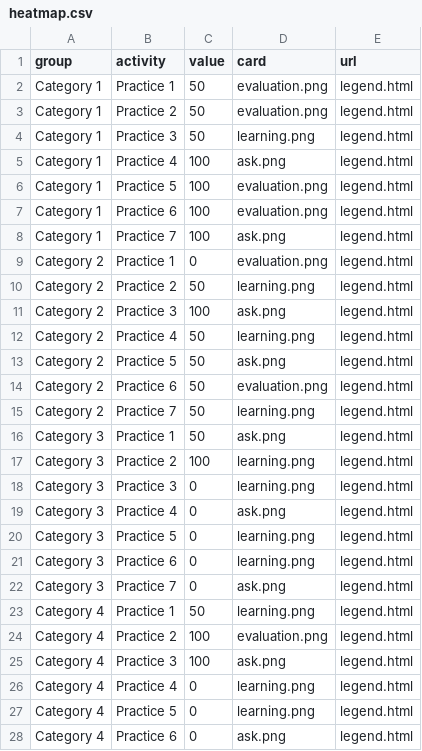
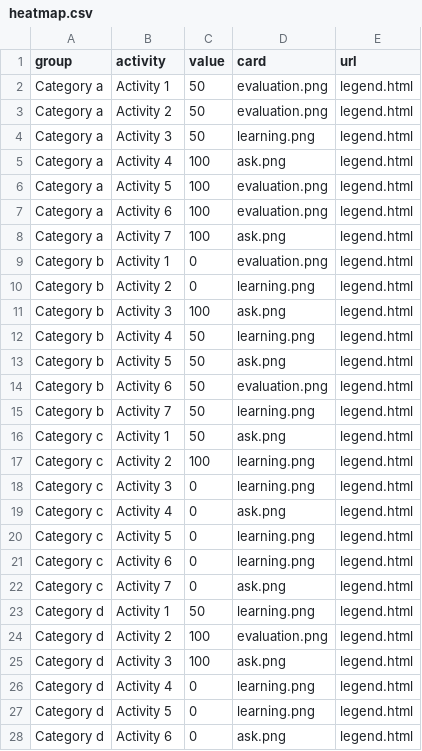
Before and after one commit to Lea1216/MasterThesis, a CSV file: heatmap.csv, drawn as a sheet; only a part is shown; the diff covers the shown part only.

Commit message:
Update heatmap.csv

```diff
--- a/heatmap.csv
+++ b/heatmap.csv
@@ -1,28 +1,28 @@
 group,activity,value,card,url
-Category 1,Practice 1,50,"evaluation.png","legend.html"
-Category 1, Practice 2,50,"evaluation.png","legend.html"
-Category 1,Practice 3,50,"learning.png","legend.html"
-Category 1,Practice 4,100,"ask.png","legend.html"
-Category 1,Practice 5,100,"evaluation.png","legend.html"
-Category 1,Practice 6,100,"evaluation.png","legend.html"
-Category 1,Practice 7,100,"ask.png","legend.html"
-Category 2,Practice 1,0,"evaluation.png","legend.html"
-Category 2,Practice 2,50,"learning.png","legend.html"
-Category 2,Practice 3,100,"ask.png","legend.html"
-Category 2,Practice 4,50,"learning.png","legend.html"
-Category 2,Practice 5,50,"ask.png","legend.html"
-Category 2,Practice 6,50,"evaluation.png","legend.html"
-Category 2,Practice 7,50,"learning.png","legend.html"
-Category 3,Practice 1,50,"ask.png","legend.html"
-Category 3,Practice 2,100,"learning.png","legend.html"
-Category 3,Practice 3,0,"learning.png","legend.html"
-Category 3,Practice 4,0,"ask.png","legend.html"
-Category 3,Practice 5,0,"learning.png","legend.html"
-Category 3,Practice 6,0,"learning.png","legend.html"
-Category 3,Practice 7,0,"ask.png","legend.html"
-Category 4,Practice 1,50,"learning.png","legend.html"
-Category 4,Practice 2,100,"evaluation.png","legend.html"
-Category 4,Practice 3,100,"ask.png","legend.html"
-Category 4,Practice 4,0,"learning.png","legend.html"
-Category 4,Practice 5,0,"learning.png","legend.html"
-Category 4,Practice 6,0,"ask.png","legend.html"
+Category a,Activity 1,50,"evaluation.png","legend.html"
+Category a,Activity 2,50,"evaluation.png","legend.html"
+Category a,Activity 3,50,"learning.png","legend.html"
+Category a,Activity 4,100,"ask.png","legend.html"
+Category a,Activity 5,100,"evaluation.png","legend.html"
+Category a,Activity 6,100,"evaluation.png","legend.html"
+Category a,Activity 7,100,"ask.png","legend.html"
+Category b,Activity 1,0,"evaluation.png","legend.html"
+Category b,Activity 2,0,"learning.png","legend.html"
+Category b,Activity 3,100,"ask.png","legend.html"
+Category b,Activity 4,50,"learning.png","legend.html"
+Category b,Activity 5,50,"ask.png","legend.html"
+Category b,Activity 6,50,"evaluation.png","legend.html"
+Category b,Activity 7,50,"learning.png","legend.html"
+Category c,Activity 1,50,"ask.png","legend.html"
+Category c,Activity 2,100,"learning.png","legend.html"
+Category c,Activity 3,0,"learning.png","legend.html"
+Category c,Activity 4,0,"ask.png","legend.html"
+Category c,Activity 5,0,"learning.png","legend.html"
+Category c,Activity 6,0,"learning.png","legend.html"
+Category c,Activity 7,0,"ask.png","legend.html"
+Category d,Activity 1,50,"learning.png","legend.html"
+Category d,Activity 2,100,"evaluation.png","legend.html"
+Category d,Activity 3,100,"ask.png","legend.html"
+Category d,Activity 4,0,"learning.png","legend.html"
+Category d,Activity 5,0,"learning.png","legend.html"
+Category d,Activity 6,0,"ask.png","legend.html"
```
Also changed, not shown: 72 edited cells elsewhere in this file.
